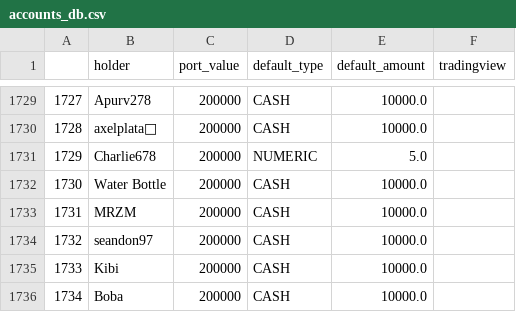
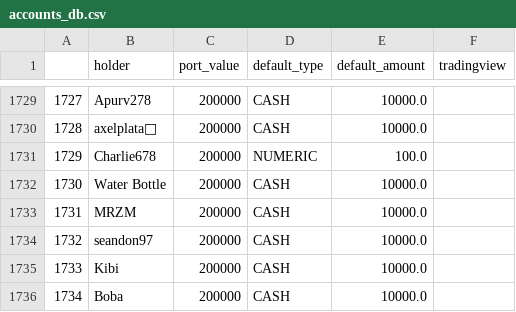
Before and after one commit to CharlieRay668/stock-bot-gui, a CSV file: accounts_db.csv, drawn as a sheet; only a part is shown, gaps mark what is left out.

```diff
--- a/accounts_db.csv
+++ b/accounts_db.csv
@@ -1730,3 +1730,3 @@
 1728,axelplata🔑,200000,CASH,10000.0,
-1729,Charlie678,200000,NUMERIC,5.0,
+1729,Charlie678,200000,NUMERIC,100.0,
 1730,Water Bottle,200000,CASH,10000.0,
```
Also changed, not shown: 5 other files.
